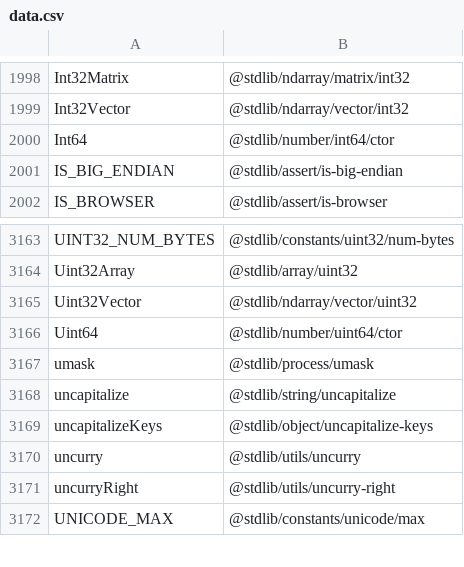
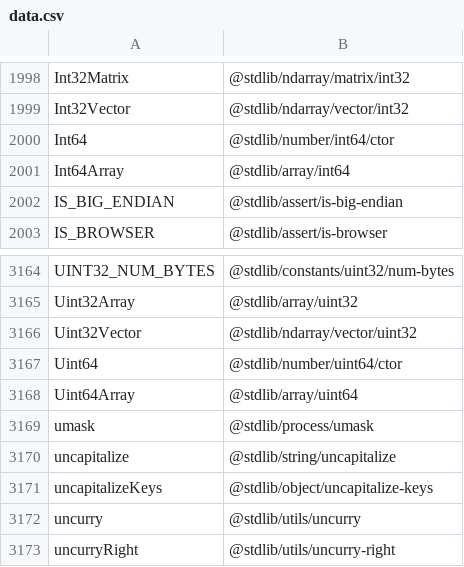
Before and after one commit to stdlib-js/namespace-alias2pkg, a CSV file: data/data.csv, drawn as a sheet; only a part is shown, gaps mark what is left out; the shorter side is filled out with more unchanged rows.

```diff
--- a/data/data.csv
+++ b/data/data.csv
@@ -2000,2 +2000,3 @@ Int32Vector,"@stdlib/ndarray/vector/int32"
 Int64,"@stdlib/number/int64/ctor"
+Int64Array,"@stdlib/array/int64"
 IS_BIG_ENDIAN,"@stdlib/assert/is-big-endian"
@@ -3166,2 +3167,3 @@ Uint32Vector,"@stdlib/ndarray/vector/uint32"
 Uint64,"@stdlib/number/uint64/ctor"
+Uint64Array,"@stdlib/array/uint64"
 umask,"@stdlib/process/umask"
```
Also changed, not shown: 6 other files.
